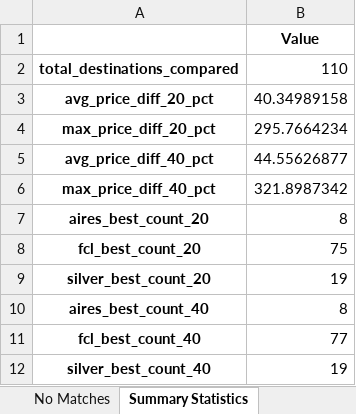
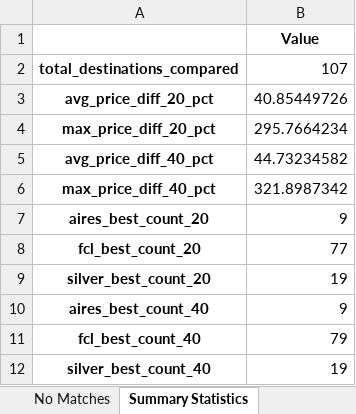
Before and after one commit to marajadesantelmo/liftvan_ypf, an Excel workbook: price_comparison_report.xlsx, sheet Summary Statistics, drawn as a sheet; values as stored, in another font and other column widths than the file's, no borders; the diff names each change by its address in the sheet, - before the commit and + after, or states it on an @@ line.

```diff
--- a/price_comparison_report.xlsx (sheet Summary Statistics)
+++ b/price_comparison_report.xlsx (sheet Summary Statistics)
-B2: 110
+B2: 107
-B3: 40.34989158
+B3: 40.85449726
-B5: 44.55626877
+B5: 44.73234582
-B7: 8
+B7: 9
-B8: 75
+B8: 77
-B10: 8
+B10: 9
-B11: 77
+B11: 79
```
Also changed, not shown: sheet Price Comparison, sheet No Matches, 6 other files.
